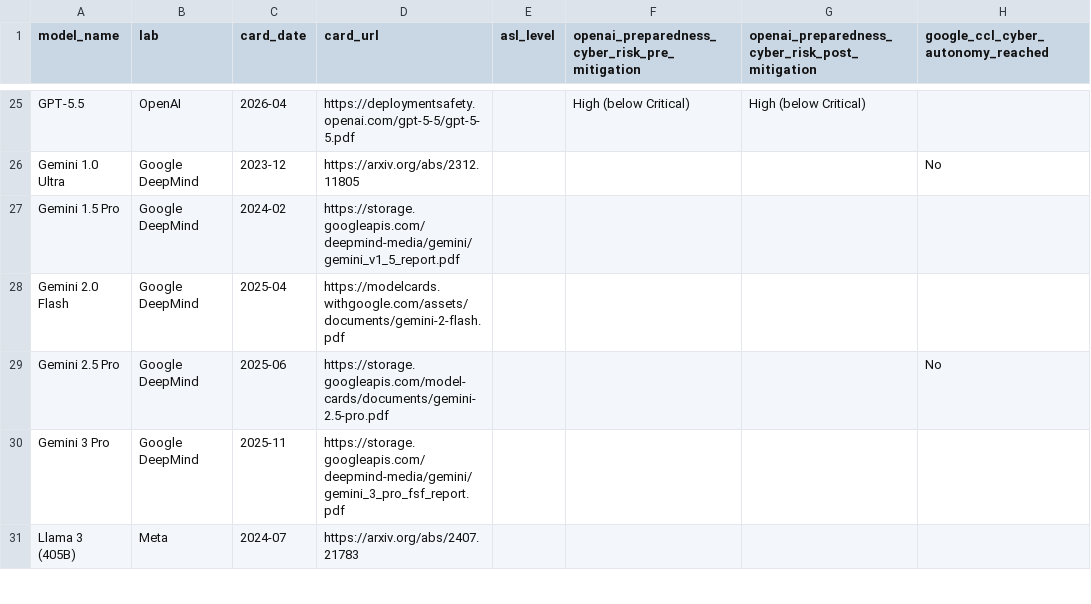
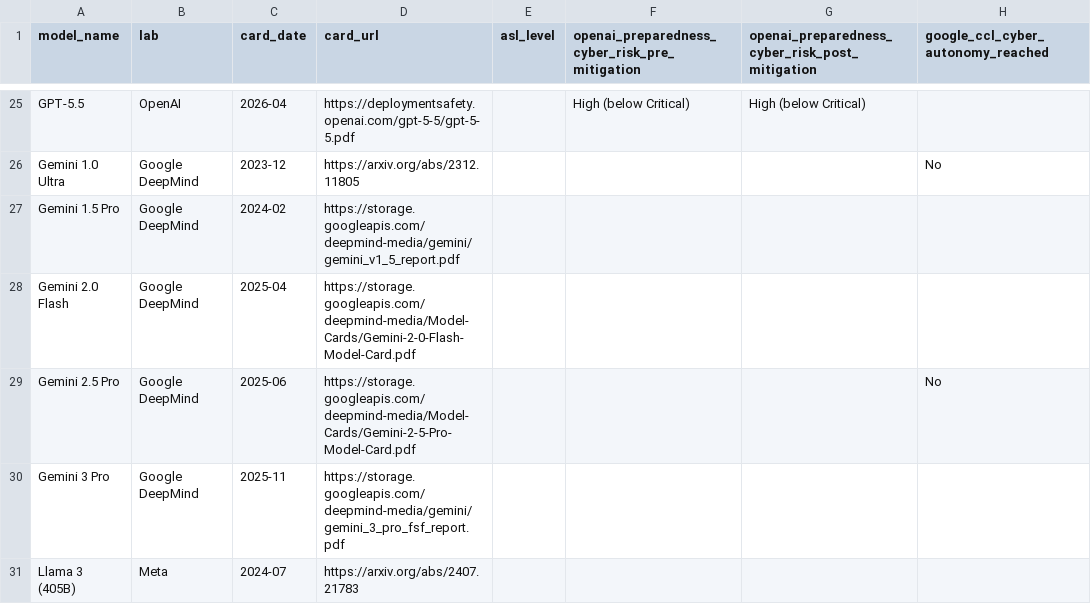
Before and after one commit to rymarinelli/Saturation_Study, a CSV file: data/model_card_cyber_evals.csv, drawn as a sheet; only a part is shown, gaps mark what is left out; the diff names each change by its address in the sheet, - before the commit and + after, or states it on an @@ line.

Commit message:
updated url

```diff
--- a/data/model_card_cyber_evals.csv
+++ b/data/model_card_cyber_evals.csv
-D28 (card_url): https://modelcards.withgoogle.com/assets/documents/gemini-2-flash.pdf
+D28 (card_url): https://storage.googleapis.com/deepmind-media/Model-Cards/Gemini-2-0-Flash-Model-Card.pdf
-D29 (card_url): https://storage.googleapis.com/model-cards/documents/gemini-2.5-pro.pdf
+D29 (card_url): https://storage.googleapis.com/deepmind-media/Model-Cards/Gemini-2-5-Pro-Model-Card.pdf
```
